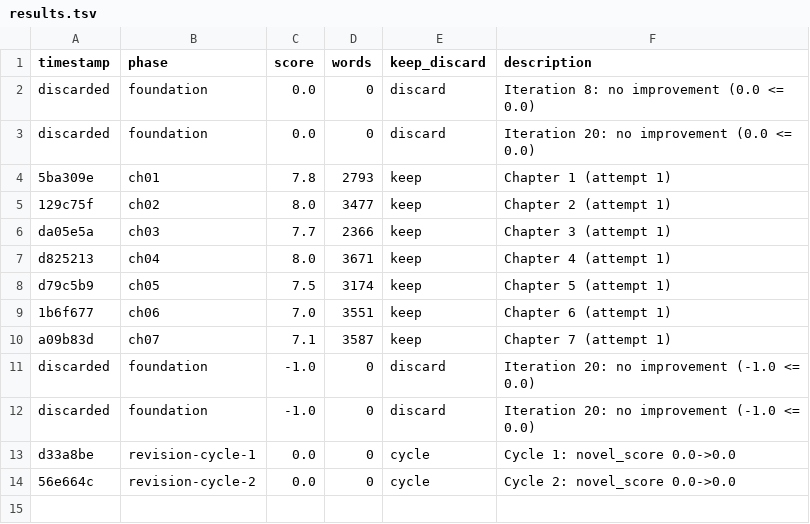
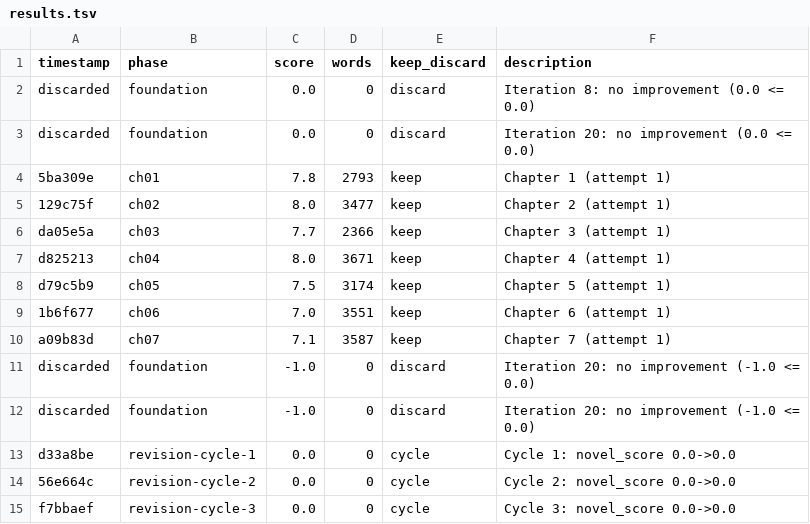
Before and after one commit to zeck999/autonovel-w-ui, a TSV file: results.tsv, drawn as a sheet; the diff names each change by its address in the sheet, - before the commit and + after, or states it on an @@ line.

```diff
--- a/results.tsv
+++ b/results.tsv
+row 15: f7bbaef | revision-cycle-3 | 0.0 | 0 | cycle | Cycle 3: novel_score 0.0->0.0
```
Also changed, not shown: 1 other file.
